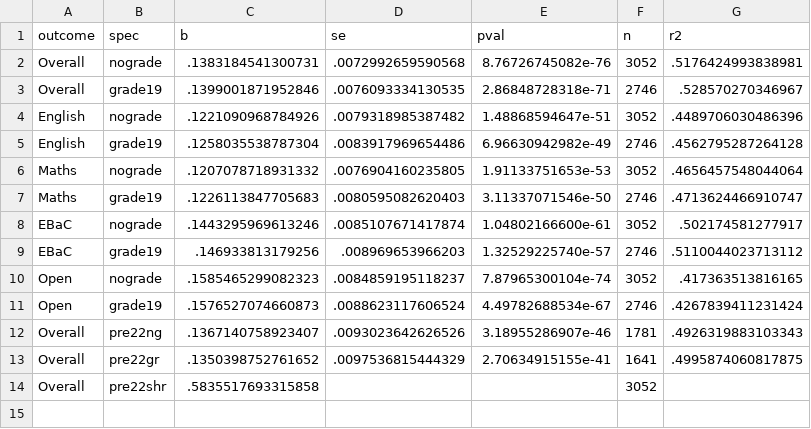
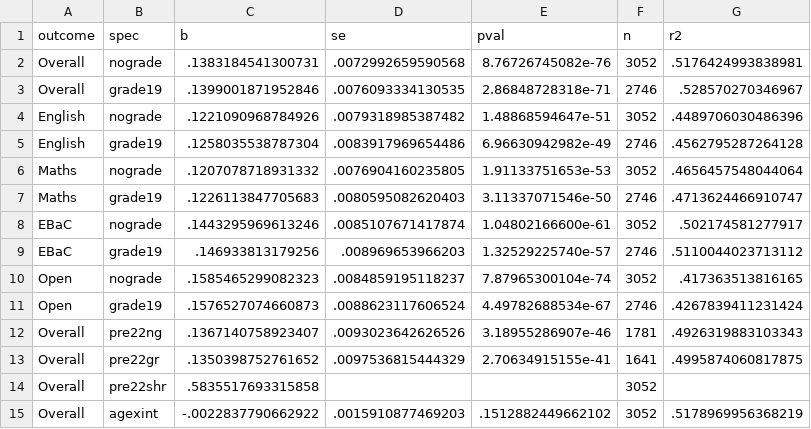
Before and after one commit to damianpphelan-cmd/phd-thesis-overleaf, a CSV file: tables/a7_estimates.csv, drawn as a sheet; the diff names each change by its address in the sheet, - before the commit and + after, or states it on an @@ line.

```diff
--- a/tables/a7_estimates.csv
+++ b/tables/a7_estimates.csv
+row 15: Overall | agexint | -.0022837790662922 | .0015910877469203 | .1512882449662102 | 3052 | .5178969956368219
```
Also changed, not shown: 8 other files.
